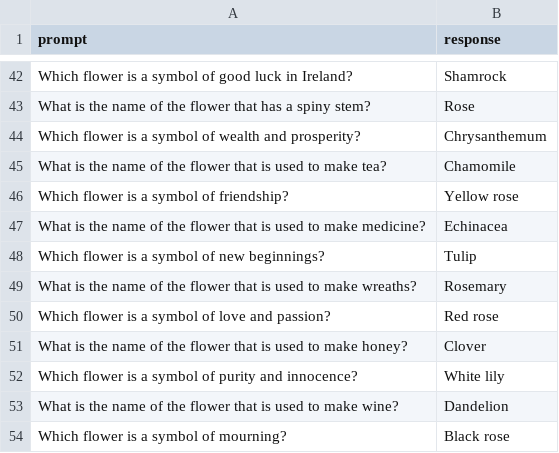
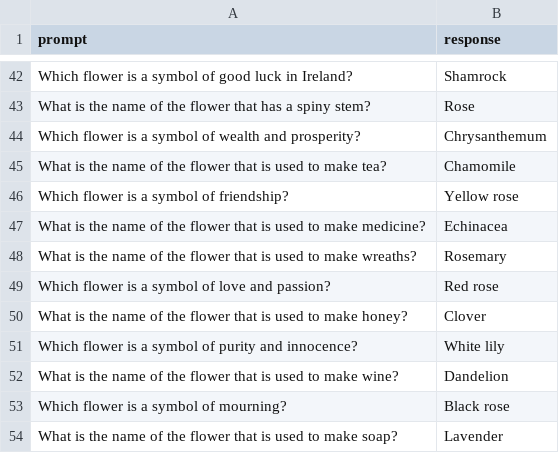
Before and after one commit to 110en/QandA_Gemini1.5, a CSV file: flowers.csv, drawn as a sheet; only a part is shown, gaps mark what is left out; the shorter side is filled out with more unchanged rows.

```diff
--- a/flowers.csv
+++ b/flowers.csv
@@ -47,3 +47,2 @@ Which flower is a symbol of friendship?,Yellow rose
 What is the name of the flower that is used to make medicine?,Echinacea
-Which flower is a symbol of new beginnings?,Tulip
 What is the name of the flower that is used to make wreaths?,Rosemary
```
Also changed, not shown: 1 other file.
